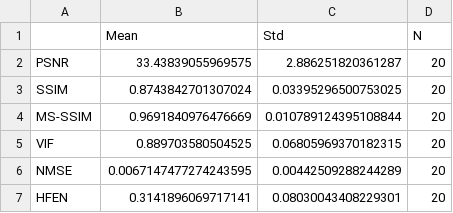
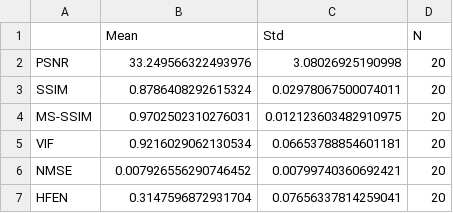
Before and after one commit to itaipasternak-cloud/ConvDeconv-MRI-project, a CSV file: results/kavg_batch20_convdecoder_dcse_uniform_huber_delta0.1192_tv1.177e-05_summary.csv, drawn as a sheet.

```diff
--- a/results/kavg_batch20_convdecoder_dcse_uniform_huber_delta0.1192_tv1.177e-05_summary.csv
+++ b/results/kavg_batch20_convdecoder_dcse_uniform_huber_delta0.1192_tv1.177e-05_summary.csv
@@ -1,7 +1,7 @@
 ,Mean,Std,N
-PSNR,33.43839055969575,2.886251820361287,20
-SSIM,0.8743842701307024,0.03395296500753025,20
-MS-SSIM,0.9691840976476669,0.010789124395108844,20
-VIF,0.889703580504525,0.06805969370182315,20
-NMSE,0.0067147477274243595,0.00442509288244289,20
-HFEN,0.3141896069717141,0.08030043408229301,20
+PSNR,33.249566322493976,3.08026925190998,20
+SSIM,0.8786408292615324,0.02978067500074011,20
+MS-SSIM,0.9702502310276031,0.012123603482910975,20
+VIF,0.9216029062130534,0.06653788854601181,20
+NMSE,0.007926556290746452,0.00799740360692421,20
+HFEN,0.3147596872931704,0.07656337814259041,20
```
Also changed, not shown: results/convdecoder_dcse_uniform_huber_delta0.1192_tv1.177e-05.csv, results/kavg3_convdecoder_dcse_uniform_huber_delta0.1192_tv1.177e-05_untrained.csv, 2 other files.
